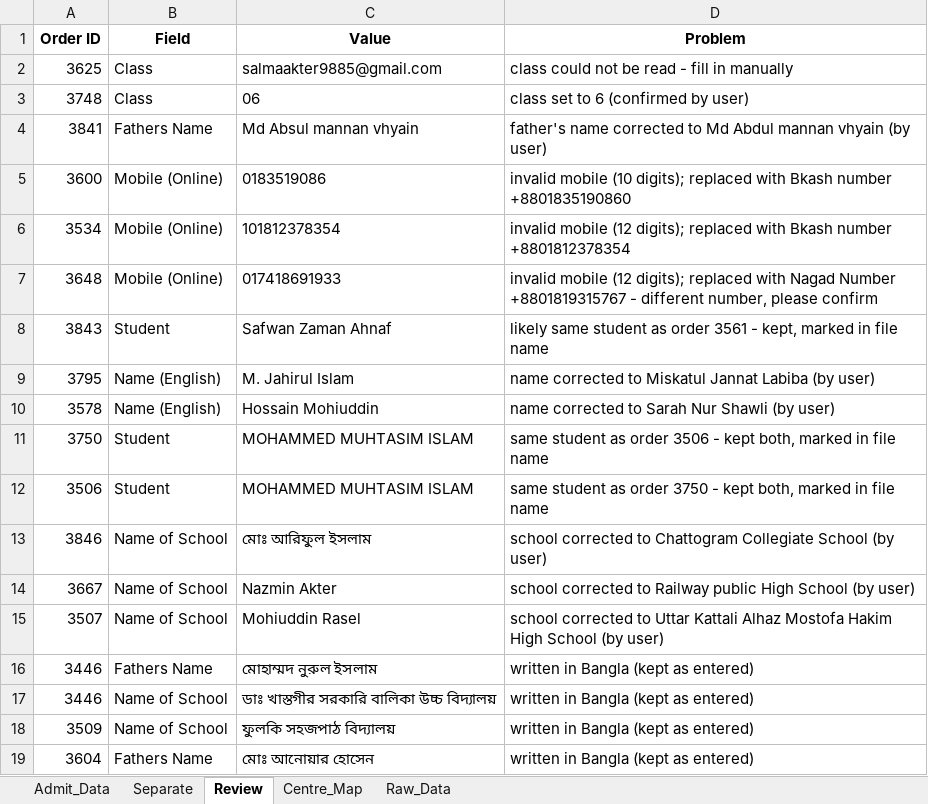
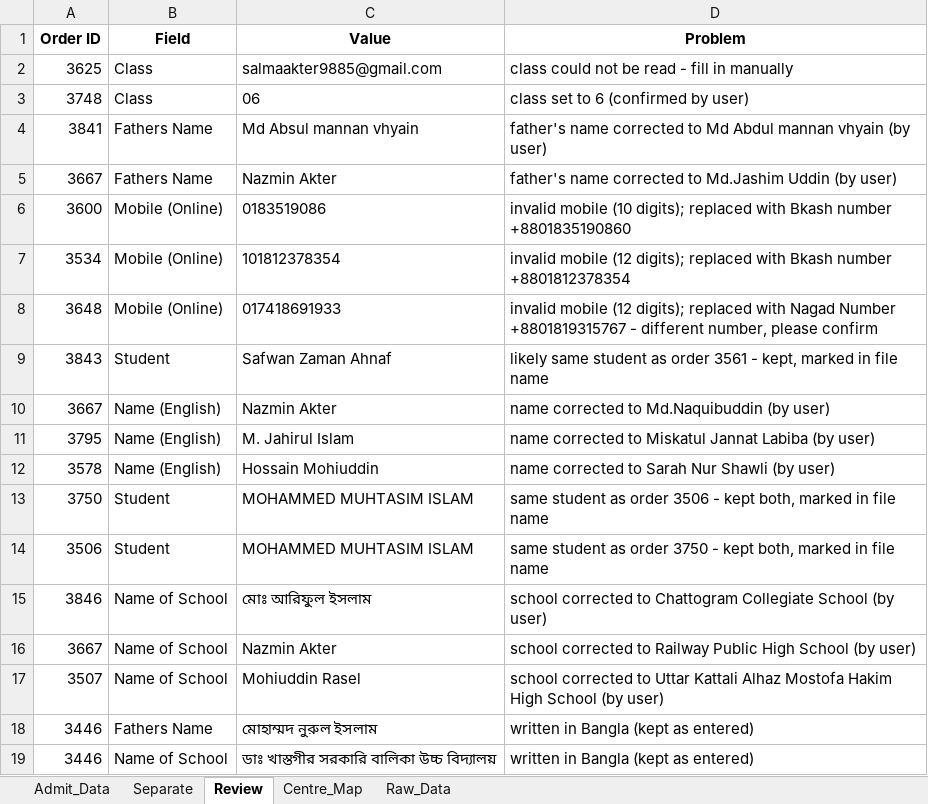
Before and after one commit to mahiiabdullah/Ankur_Admit_Card_Generation, an Excel workbook: Admit_Card_Data_2026.xlsx, sheet Review, drawn as a sheet; only a part is shown; the shorter side is filled out with more unchanged rows; values as stored, in another font and other column widths than the file's, no borders; addresses are those after the commit; the diff names each change by its address in the sheet, - before the commit and + after, or states it on an @@ line.

```diff
--- a/Admit_Card_Data_2026.xlsx (sheet Review)
+++ b/Admit_Card_Data_2026.xlsx (sheet Review)
+row 5: 3667 | Fathers Name | Nazmin Akter | father's name corrected to Md.Jashim Uddin (by user)
+row 10: 3667 | Name (English) | Nazmin Akter | name corrected to Md.Naquibuddin (by user)
-D16 (Problem): …to Railway public High School…
+D16 (Problem): …to Railway Public High School…
```
Also changed, not shown: sheet Admit_Data, 4 other files.
